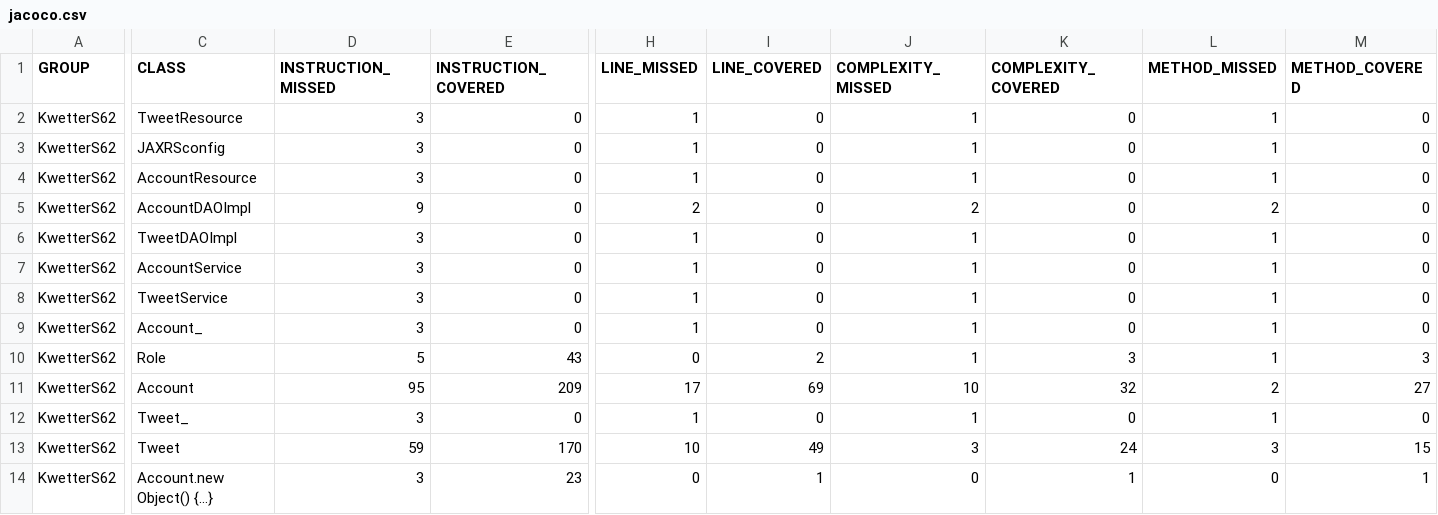
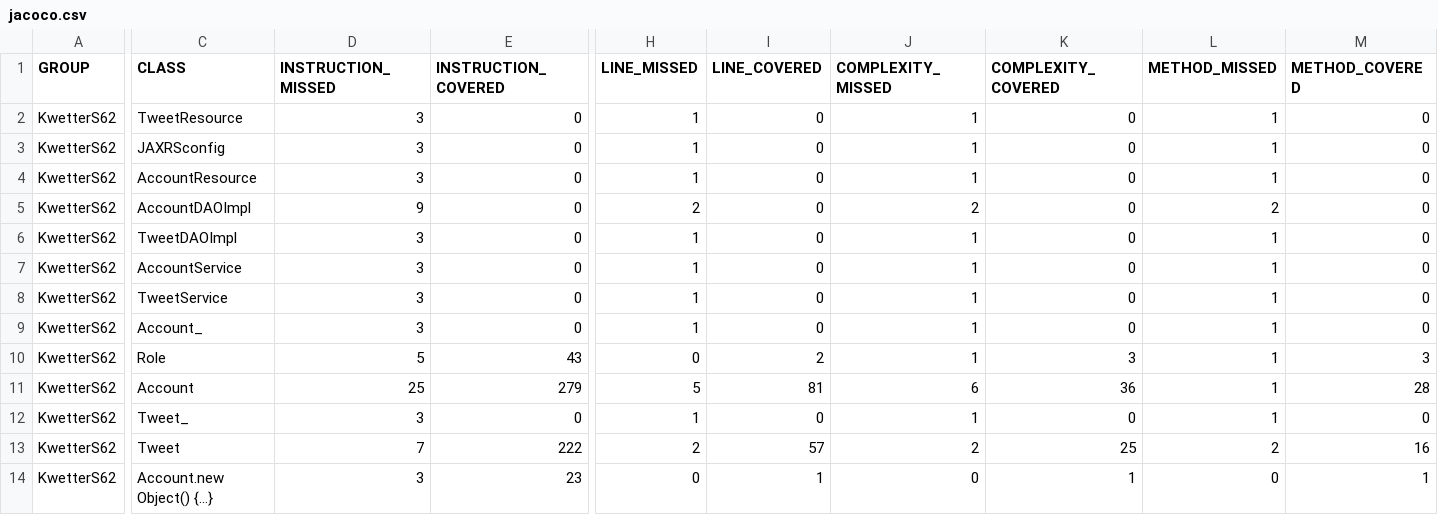
Before and after one commit to teunvdwijst/KwetterAPI, a CSV file: target/site/jacoco/jacoco.csv, drawn as a sheet; only a part is shown, gaps mark what is left out; the diff covers the shown part only; the diff names each change by its address in the sheet, - before the commit and + after, or states it on an @@ line.

```diff
--- a/target/site/jacoco/jacoco.csv
+++ b/target/site/jacoco/jacoco.csv
-D11 (INSTRUCTION_MISSED): 95
+D11 (INSTRUCTION_MISSED): 25
-E11 (INSTRUCTION_COVERED): 209
+E11 (INSTRUCTION_COVERED): 279
-H11 (LINE_MISSED): 17
+H11 (LINE_MISSED): 5
-I11 (LINE_COVERED): 69
+I11 (LINE_COVERED): 81
-J11 (COMPLEXITY_MISSED): 10
+J11 (COMPLEXITY_MISSED): 6
-K11 (COMPLEXITY_COVERED): 32
+K11 (COMPLEXITY_COVERED): 36
-L11 (METHOD_MISSED): 2
+L11 (METHOD_MISSED): 1
-M11 (METHOD_COVERED): 27
+M11 (METHOD_COVERED): 28
-D13 (INSTRUCTION_MISSED): 59
+D13 (INSTRUCTION_MISSED): 7
-E13 (INSTRUCTION_COVERED): 170
+E13 (INSTRUCTION_COVERED): 222
-H13 (LINE_MISSED): 10
+H13 (LINE_MISSED): 2
-I13 (LINE_COVERED): 49
+I13 (LINE_COVERED): 57
-J13 (COMPLEXITY_MISSED): 3
+J13 (COMPLEXITY_MISSED): 2
-K13 (COMPLEXITY_COVERED): 24
+K13 (COMPLEXITY_COVERED): 25
-L13 (METHOD_MISSED): 3
+L13 (METHOD_MISSED): 2
-M13 (METHOD_COVERED): 15
+M13 (METHOD_COVERED): 16
```
Also changed, not shown: 2 edited cells elsewhere in this file, 33 other files.
